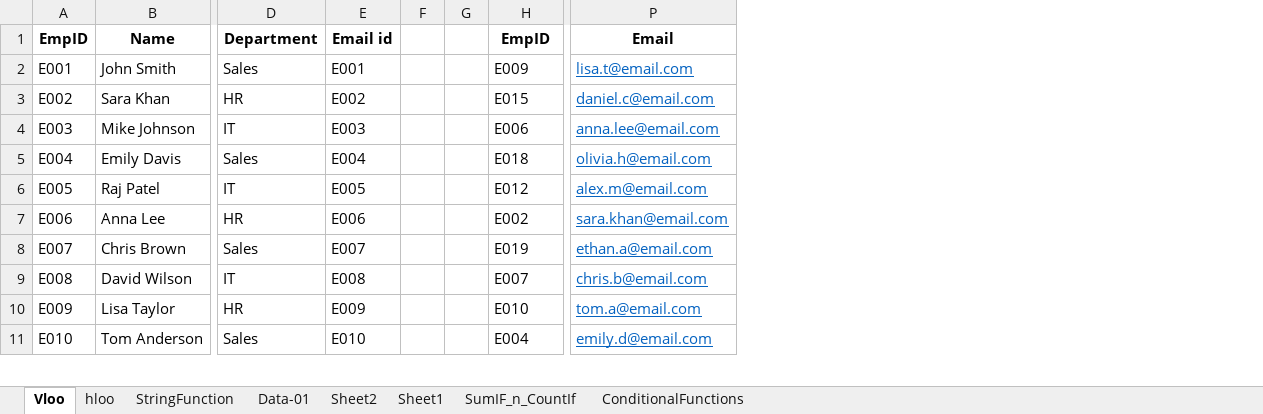
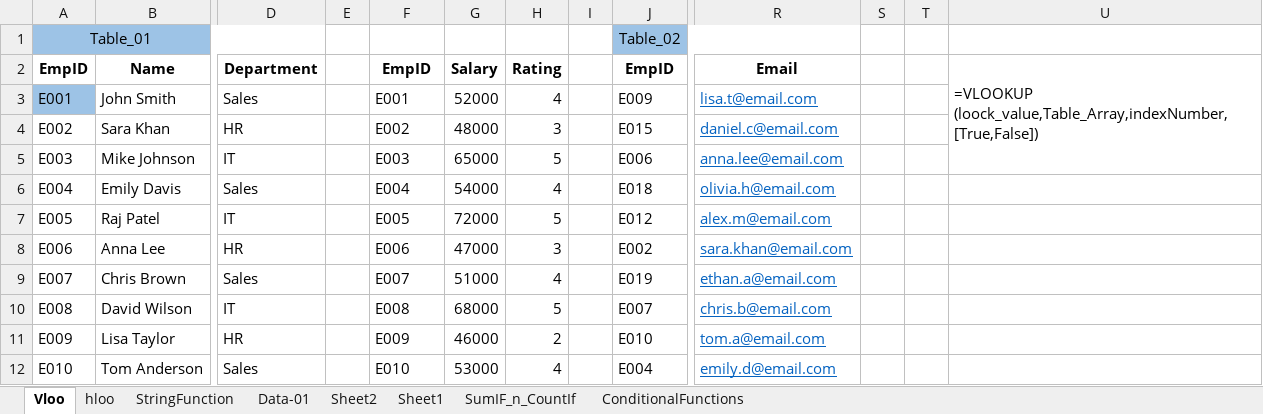
Before and after one commit to SHIVRAJSHINDE/Ethans, an Excel workbook: 17 18 20/Excel/4.Advanced Tools & Automation/Advance Formula and Functions-1.xlsx, sheet Vloo, drawn as a sheet; only a part is shown, gaps mark what is left out; values as stored, in another font and other column widths than the file's, no borders; removed rows and columns are numbered as before the commit, all else as after; rows hold the shown columns only; ↵ is a line break in a cell; the diff names each change by its address in the sheet, - before the commit and + after, or states it on an @@ line.

```diff
--- a/17 18 20/Excel/4.Advanced Tools & Automation/Advance Formula and Functions-1.xlsx (sheet Vloo)
+++ b/17 18 20/Excel/4.Advanced Tools & Automation/Advance Formula and Functions-1.xlsx (sheet Vloo)
+column E, empty
-column F, empty
+column G, rows 2-12: Salary | 52000 | 48000 | 65000 | 54000 | 72000 | 47000 | 51000 | 68000 | 46000 | 53000
+column H, rows 2-12: Rating | 4 | 3 | 5 | 4 | 5 | 3 | 4 | 5 | 2 | 4
+column S, empty
+column T, empty
+column U, row 2: =VLOOKUP ↵ (loock_value,Table_Array,indexNumber,[True,False])
+row 1: Table_01 |  |  |  |  |  |  |  | Table_02
-F2: Email id
+F2: EmpID
-A3 fill: none
+A3 fill: #9DC3E6
```
Also changed, not shown: sheet Sheet1, formulas that keep their value, 17 18 20/Excel/4.Advanced Tools & Automation/Basic Excel Formulas.xlsx, 7 other files.
